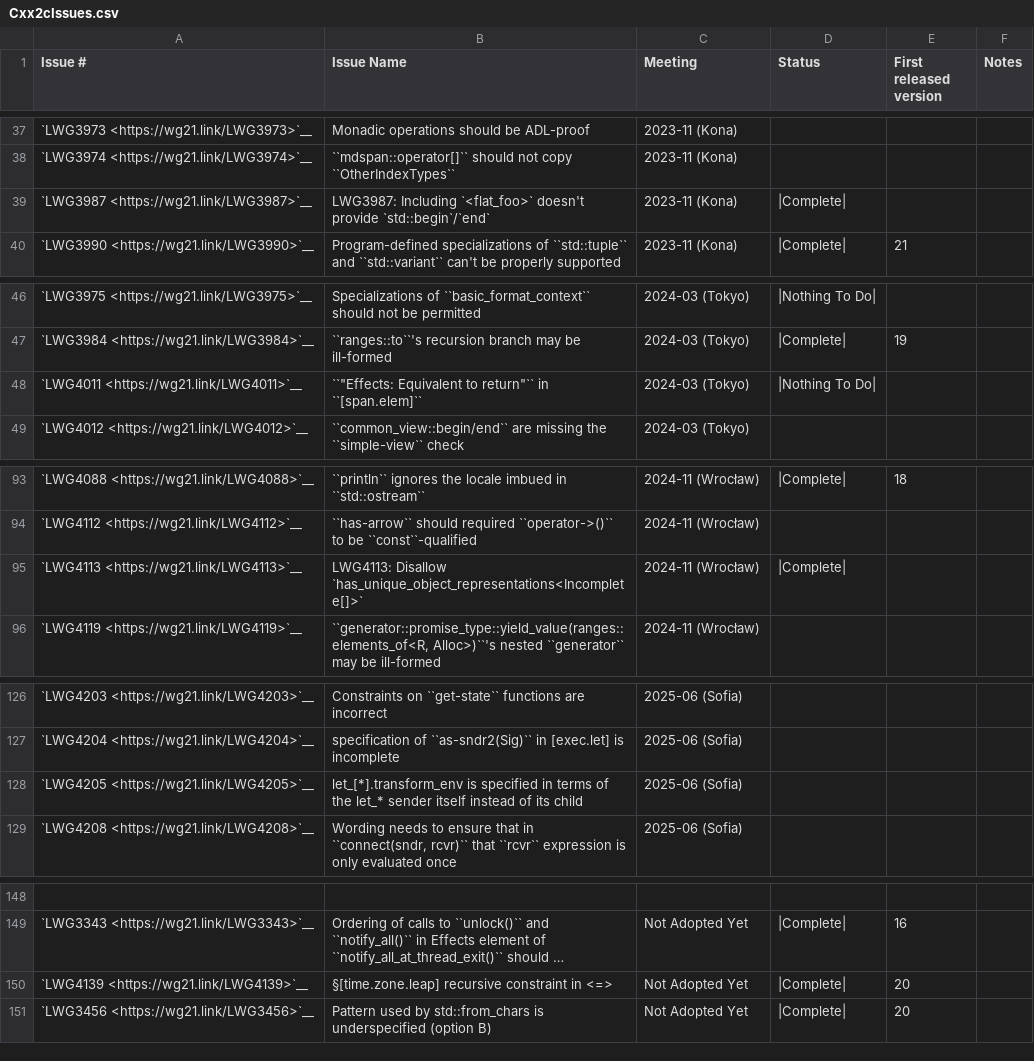
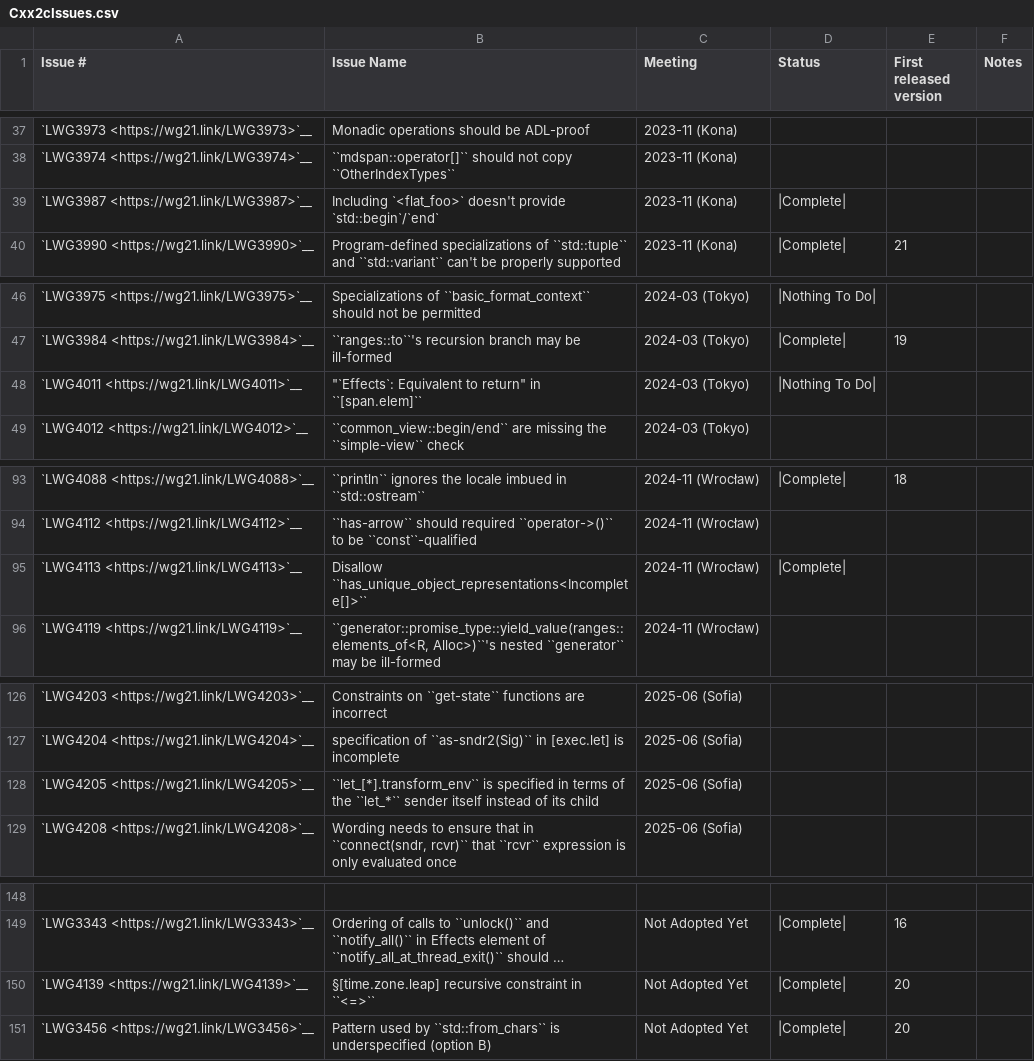
Before and after one commit to wel97459/llvm-rca1802, a CSV file: libcxx/docs/Status/Cxx2cIssues.csv, drawn as a sheet; only a part is shown, gaps mark what is left out; long unchanged cells end in …; the diff names each change by its address in the sheet, - before the commit and + after, or states it on an @@ line.

```diff
--- a/libcxx/docs/Status/Cxx2cIssues.csv
+++ b/libcxx/docs/Status/Cxx2cIssues.csv
-B39 (Issue Name): LWG3987: Including `<flat_foo>`…
+B39 (Issue Name): Including `<flat_foo>`…
-B48 (Issue Name): ``"Effects: Equivalent to return"`` in ``[span.elem]``
+B48 (Issue Name): "`Effects`: Equivalent to return" in ``[span.elem]``
-B95 (Issue Name): LWG4113: Disallow `has_unique_object_representations<Incomplete[]>`
+B95 (Issue Name): Disallow ``has_unique_object_representations<Incomplete[]>``
-B128 (Issue Name): let_[*].transform_env is specified in terms of the let_* sender itself…
+B128 (Issue Name): ``let_[*].transform_env`` is specified in terms of the ``let_*`` sender itself…
-B150 (Issue Name): …constraint in <=>
+B150 (Issue Name): …constraint in ``<=>``
-B151 (Issue Name): …used by std::from_chars is underspecified…
+B151 (Issue Name): …used by ``std::from_chars`` is underspecified…
```
Also changed, not shown: libcxx/docs/Status/Cxx2cPapers.csv, 2 other files.
